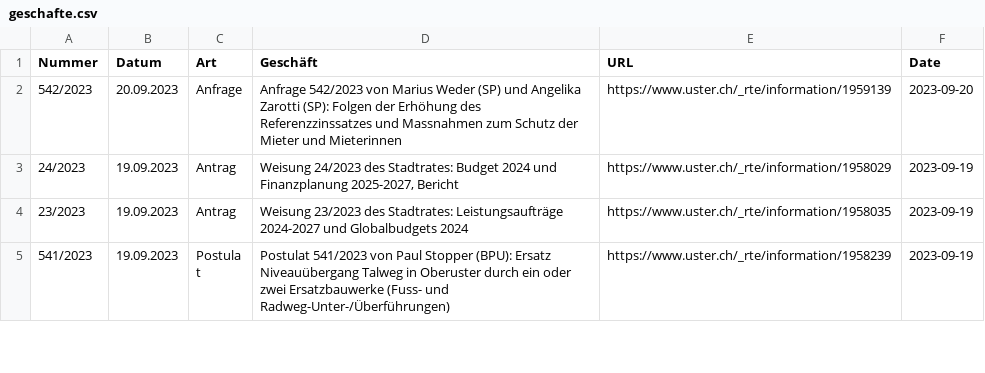
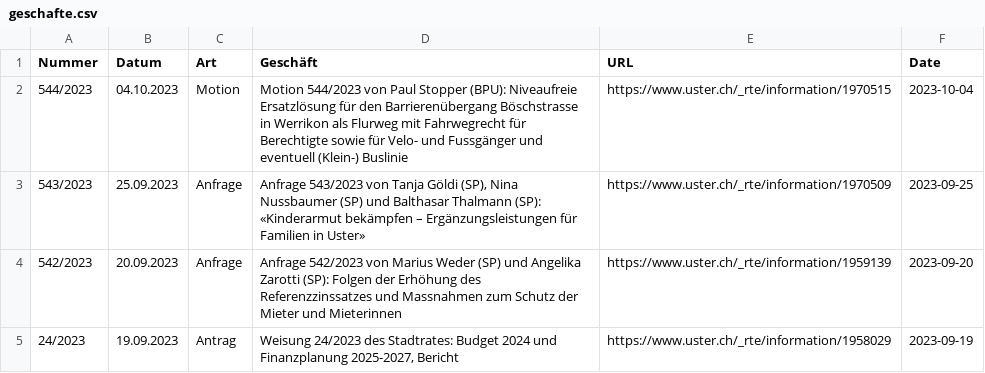
Before and after one commit to data-socialthink/politik-uster, a CSV file: geschafte.csv, drawn as a sheet; only a part is shown; the shorter side is filled out with more unchanged rows.

Commit message:
Update: 2023-10-05 02:05:04

```diff
--- a/geschafte.csv
+++ b/geschafte.csv
@@ -1,2 +1,4 @@
 "Nummer","Datum","Art","Geschäft","URL","Date"
+"544/2023","04.10.2023","Motion","Motion 544/2023 von Paul Stopper (BPU): Niveaufreie Ersatzlösung für den Barrierenübergang Böschstrasse in Werrikon als Flurweg mit Fahrwegrecht für Berechtigte sowie für Velo- und Fussgänger und eventuell (Klein-) Buslinie","https://www.uster.ch/_rte/information/1970515","2023-10-04"
+"543/2023","25.09.2023","Anfrage","Anfrage 543/2023 von Tanja Göldi (SP), Nina Nussbaumer (SP) und Balthasar Thalmann (SP): «Kinderarmut bekämpfen – Ergänzungsleistungen für Familien in Uster»","https://www.uster.ch/_rte/information/1970509","2023-09-25"
 "542/2023","20.09.2023","Anfrage","Anfrage 542/2023 von Marius Weder (SP) und Angelika Zarotti (SP): Folgen der Erhöhung des Referenzzinssatzes und Massnahmen zum Schutz der Mieter und Mieterinnen","https://www.uster.ch/_rte/information/1959139","2023-09-20"
```
